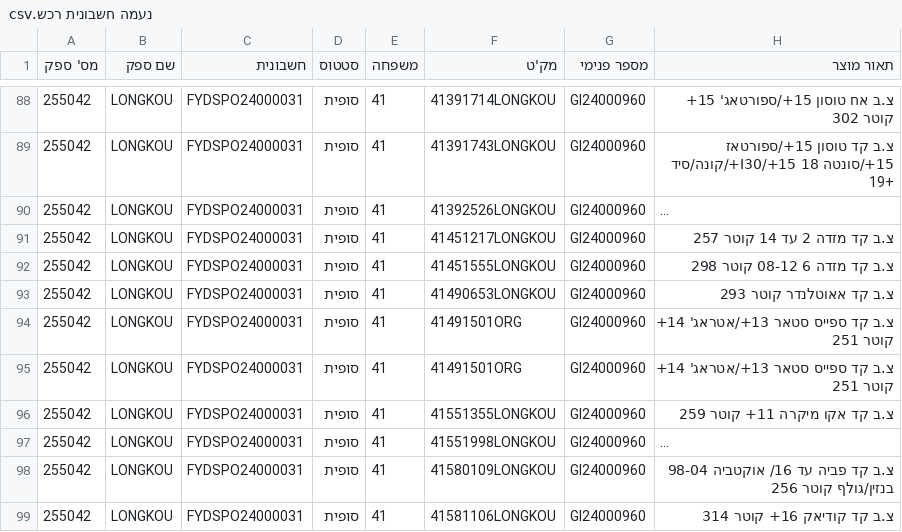
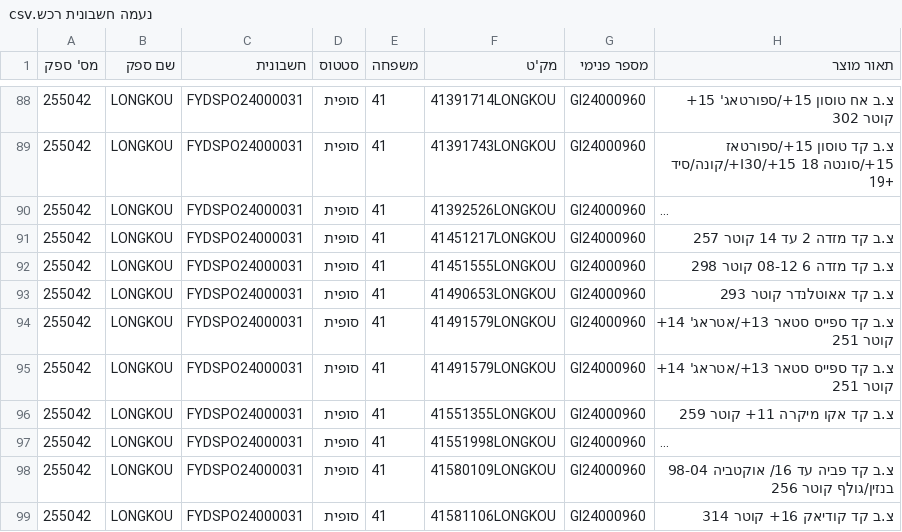
Before and after one commit to NaamaDayan/Diskal, a CSV file: data/נעמה חשבונית רכש.csv, drawn as a sheet; only a part is shown, gaps mark what is left out; long unchanged cells end in …; the diff names each change by its address in the sheet, - before the commit and + after, or states it on an @@ line.

```diff
--- a/data/נעמה חשבונית רכש.csv
+++ b/data/נעמה חשבונית רכש.csv
-F94:F95 (מק'ט): 41491501ORG
+F94:F95 (מק'ט): 41491579LONGKOU
```
Also changed, not shown: data/נעמה מלאי נוכחי.csv, 3 other files.
